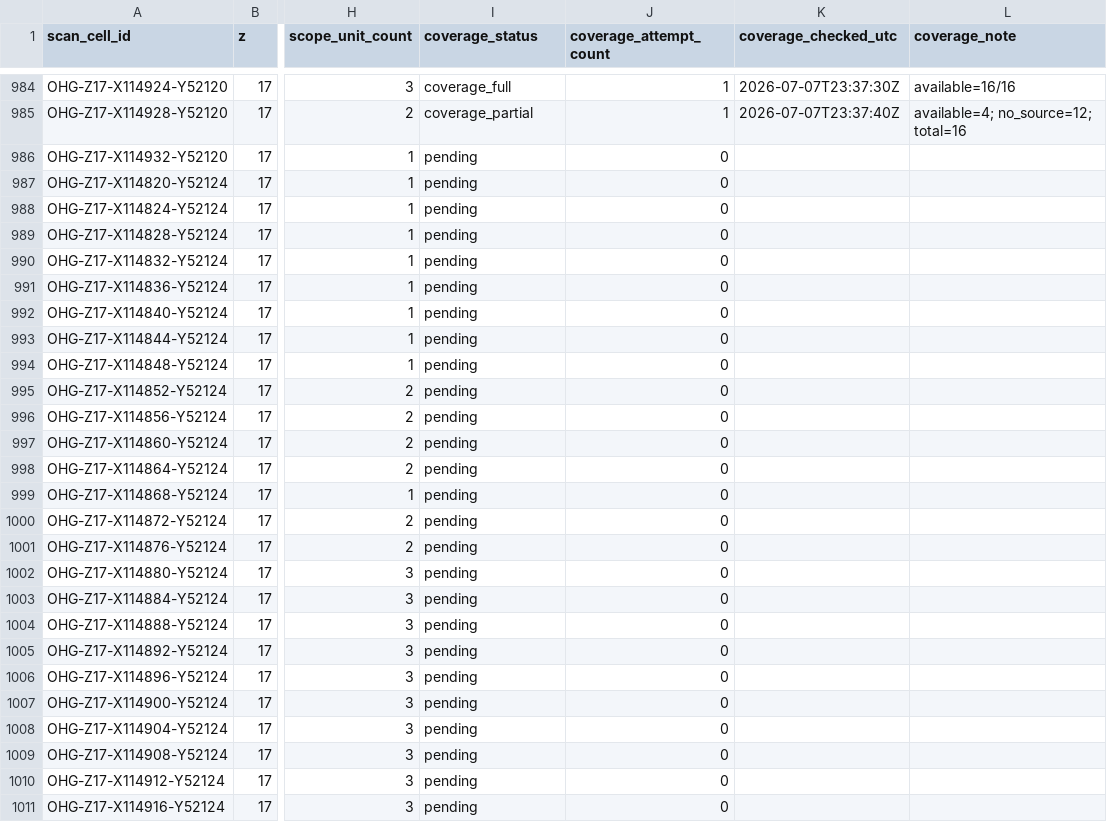
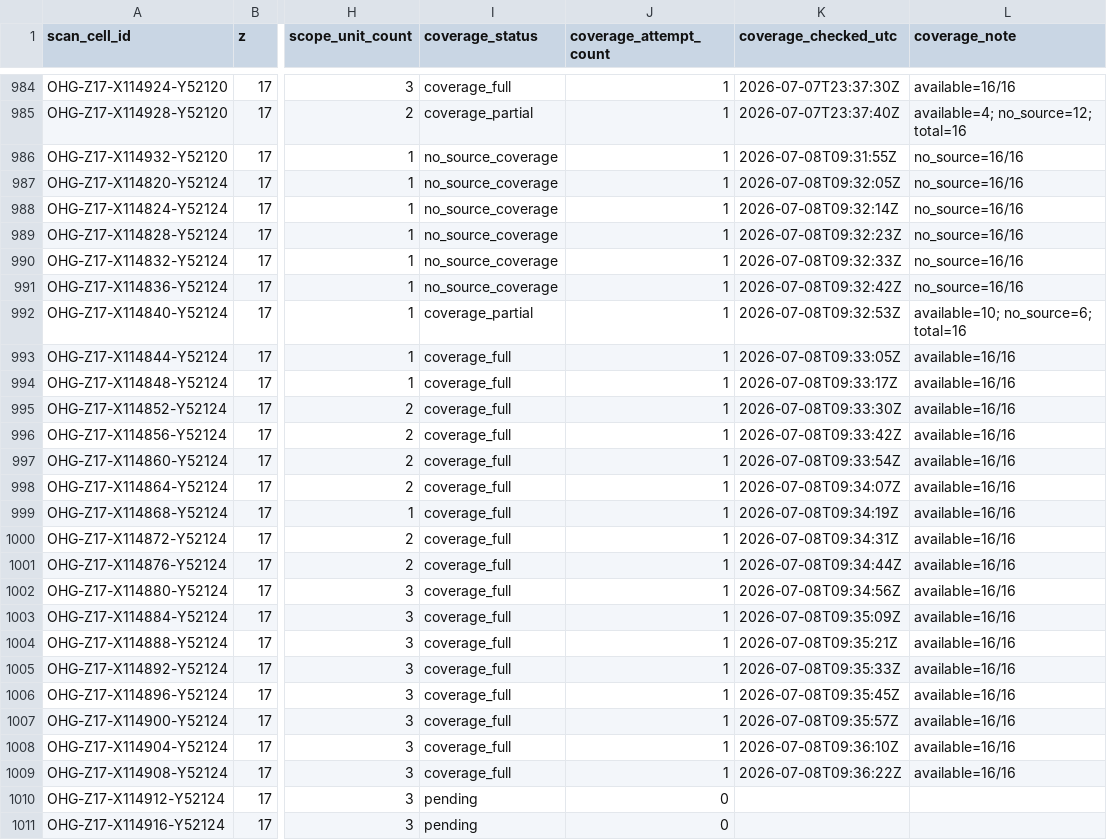
Before and after one commit to zr9y6bfmn9-star/ssm-historical-airphoto, a CSV file: data/ohg/control/OHG_cell_coverage_ledger_z17_v2.csv, drawn as a sheet; only a part is shown, gaps mark what is left out; the diff names each change by its address in the sheet, - before the commit and + after, or states it on an @@ line.

Commit message:
ohg: coverage/lightweight controller v2 update

```diff
--- a/data/ohg/control/OHG_cell_coverage_ledger_z17_v2.csv
+++ b/data/ohg/control/OHG_cell_coverage_ledger_z17_v2.csv
-I986:I991 (coverage_status): pending
+I986:I991 (coverage_status): no_source_coverage
-J986:J1009 (coverage_attempt_count): 0
+J986:J1009 (coverage_attempt_count): 1
-K986 (coverage_checked_utc): (empty)
+K986 (coverage_checked_utc): 2026-07-08T09:31:55Z
-L986:L991 (coverage_note): (empty)
+L986:L991 (coverage_note): no_source=16/16
-K987 (coverage_checked_utc): (empty)
+K987 (coverage_checked_utc): 2026-07-08T09:32:05Z
-K988 (coverage_checked_utc): (empty)
+K988 (coverage_checked_utc): 2026-07-08T09:32:14Z
-K989 (coverage_checked_utc): (empty)
+K989 (coverage_checked_utc): 2026-07-08T09:32:23Z
-K990 (coverage_checked_utc): (empty)
+K990 (coverage_checked_utc): 2026-07-08T09:32:33Z
-K991 (coverage_checked_utc): (empty)
+K991 (coverage_checked_utc): 2026-07-08T09:32:42Z
-I992 (coverage_status): pending
+I992 (coverage_status): coverage_partial
-K992 (coverage_checked_utc): (empty)
+K992 (coverage_checked_utc): 2026-07-08T09:32:53Z
-L992 (coverage_note): (empty)
+L992 (coverage_note): available=10; no_source=6; total=16
-I993:I1009 (coverage_status): pending
+I993:I1009 (coverage_status): coverage_full
-K993 (coverage_checked_utc): (empty)
+K993 (coverage_checked_utc): 2026-07-08T09:33:05Z
-L993:L1009 (coverage_note): (empty)
+L993:L1009 (coverage_note): available=16/16
-K994 (coverage_checked_utc): (empty)
+K994 (coverage_checked_utc): 2026-07-08T09:33:17Z
-K995 (coverage_checked_utc): (empty)
+K995 (coverage_checked_utc): 2026-07-08T09:33:30Z
-K996 (coverage_checked_utc): (empty)
+K996 (coverage_checked_utc): 2026-07-08T09:33:42Z
-K997 (coverage_checked_utc): (empty)
+K997 (coverage_checked_utc): 2026-07-08T09:33:54Z
-K998 (coverage_checked_utc): (empty)
+K998 (coverage_checked_utc): 2026-07-08T09:34:07Z
-K999 (coverage_checked_utc): (empty)
+K999 (coverage_checked_utc): 2026-07-08T09:34:19Z
-K1000 (coverage_checked_utc): (empty)
+K1000 (coverage_checked_utc): 2026-07-08T09:34:31Z
-K1001 (coverage_checked_utc): (empty)
+K1001 (coverage_checked_utc): 2026-07-08T09:34:44Z
-K1002 (coverage_checked_utc): (empty)
+K1002 (coverage_checked_utc): 2026-07-08T09:34:56Z
-K1003 (coverage_checked_utc): (empty)
+K1003 (coverage_checked_utc): 2026-07-08T09:35:09Z
-K1004 (coverage_checked_utc): (empty)
+K1004 (coverage_checked_utc): 2026-07-08T09:35:21Z
-K1005 (coverage_checked_utc): (empty)
+K1005 (coverage_checked_utc): 2026-07-08T09:35:33Z
-K1006 (coverage_checked_utc): (empty)
+K1006 (coverage_checked_utc): 2026-07-08T09:35:45Z
-K1007 (coverage_checked_utc): (empty)
+K1007 (coverage_checked_utc): 2026-07-08T09:35:57Z
-K1008 (coverage_checked_utc): (empty)
+K1008 (coverage_checked_utc): 2026-07-08T09:36:10Z
-K1009 (coverage_checked_utc): (empty)
+K1009 (coverage_checked_utc): 2026-07-08T09:36:22Z
```
Also changed, not shown: 5 other files.
